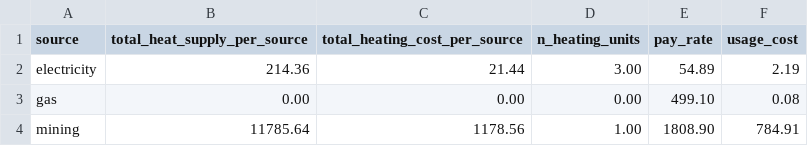
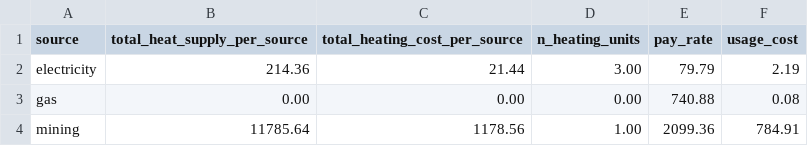
Before and after one commit to simjunky/sustainable_mining_heat_utilization, a CSV file: data_output/data_vectors_bysource.csv, drawn as a sheet.

```diff
--- a/data_output/data_vectors_bysource.csv
+++ b/data_output/data_vectors_bysource.csv
@@ -1,4 +1,4 @@
 "source","total_heat_supply_per_source","total_heating_cost_per_source","n_heating_units","pay_rate","usage_cost"
-"electricity",214.36,21.44,3.00,54.89,2.19
-"gas",0.00,0.00,0.00,499.10,0.08
-"mining",11785.64,1178.56,1.00,1808.90,784.91
+"electricity",214.36,21.44,3.00,79.79,2.19
+"gas",0.00,0.00,0.00,740.88,0.08
+"mining",11785.64,1178.56,1.00,2099.36,784.91
```
Also changed, not shown: data_output/data_scalars.csv, 6 other files.
